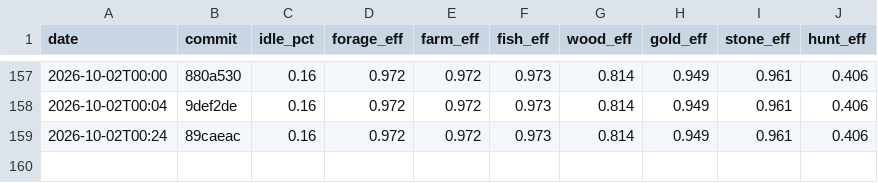
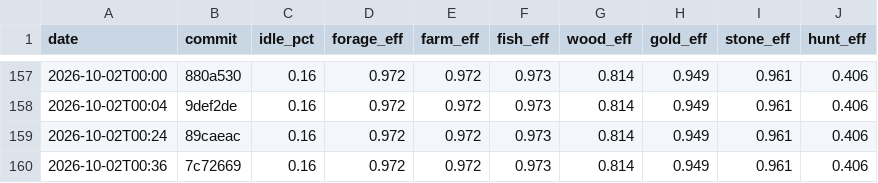
Before and after one commit to DigiMonk73/Empires, a CSV file: docs/metrics/econ.csv, drawn as a sheet; only a part is shown, gaps mark what is left out.

```diff
--- a/docs/metrics/econ.csv
+++ b/docs/metrics/econ.csv
@@ -159 +159,2 @@ date,commit,idle_pct,forage_eff,farm_eff,fish_eff,wood_eff,gold_eff,stone_eff,hu
 2026-10-02T00:24,89caeac,0.16,0.972,0.972,0.973,0.814,0.949,0.961,0.406
+2026-10-02T00:36,7c72669,0.16,0.972,0.972,0.973,0.814,0.949,0.961,0.406
```
Also changed, not shown: docs/metrics/ai.csv, docs/metrics/battle.csv, 7 other files.
